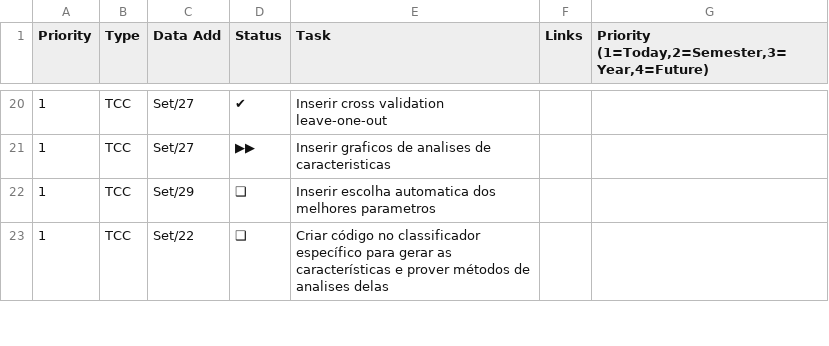
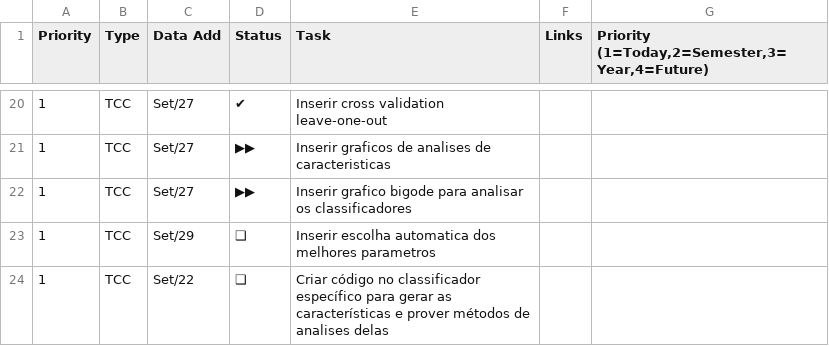
Before and after one commit to FabioCamposFerreira/TCC2, a CSV file: TODO.csv, drawn as a sheet; only a part is shown, gaps mark what is left out.

```diff
--- a/TODO.csv
+++ b/TODO.csv
@@ -21,2 +21,3 @@ Priority,Type,Data Add,Status,Task,Links,"Priority (1=Today,2=Semester,3=Year,4=
 1,TCC,Set/27,▶▶,Inserir graficos de analises de caracteristicas,,
+1,TCC,Set/27,▶▶,Inserir grafico bigode para analisar os classificadores,,
 1,TCC,Set/29,❑,Inserir escolha automatica dos melhores parametros,,
```
Also changed, not shown: 6 other files.
